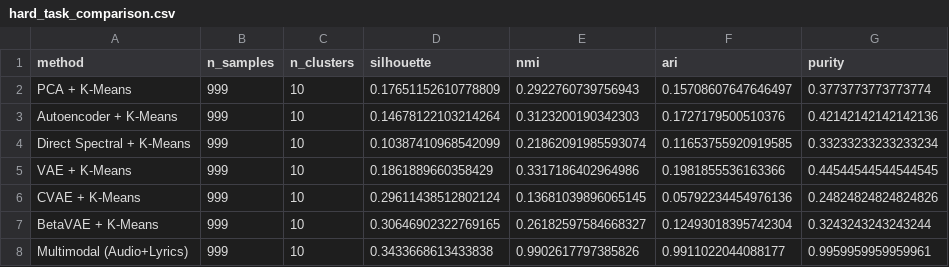
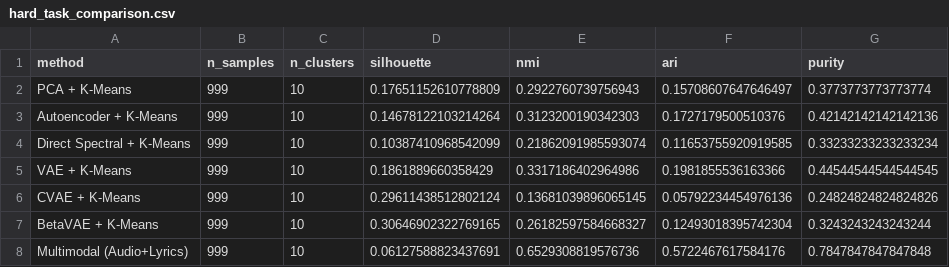
Before and after one commit to arcturusX1/425_project, a CSV file: results/metrics/hard_task_comparison.csv, drawn as a sheet.

```diff
--- a/results/metrics/hard_task_comparison.csv
+++ b/results/metrics/hard_task_comparison.csv
@@ -7,2 +7,2 @@ CVAE + K-Means,999,10,0.29611438512802124,0.13681039896065145,0.0579223445497613
 BetaVAE + K-Means,999,10,0.30646902322769165,0.26182597584668327,0.12493018395742304,0.3243243243243244
-Multimodal (Audio+Lyrics),999,10,0.3433668613433838,0.9902617797385826,0.9911022044088177,0.9959959959959961
+Multimodal (Audio+Lyrics),999,10,0.06127588823437691,0.6529308819576736,0.5722467617584176,0.7847847847847848
```
Also changed, not shown: results/metrics/hard_task_metrics.csv, results/metrics/medium_task_metrics.csv, 11 other files.
